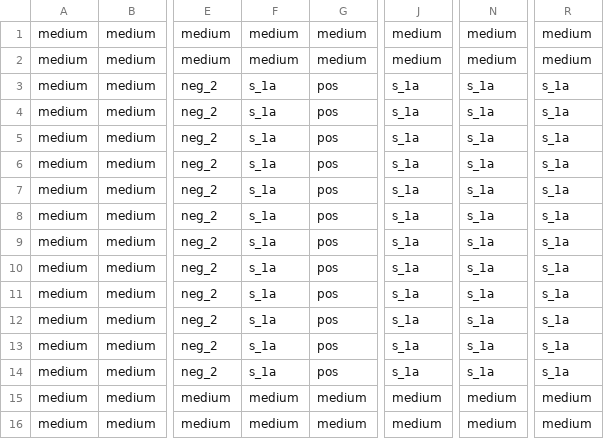
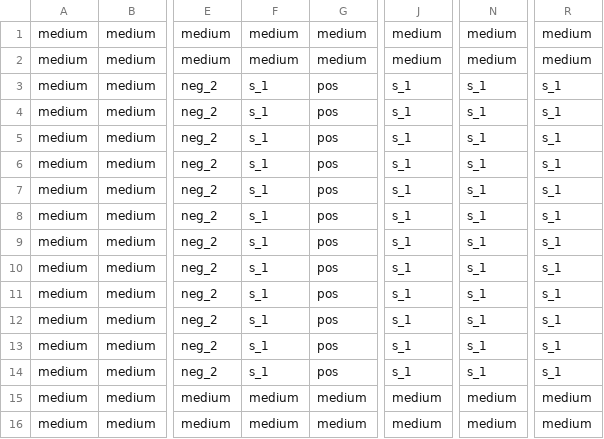
Before and after one commit to elkeschaper/hts, a CSV file: test_data/Plate_layouts/plate_layout_siRNA_1.csv, drawn as a sheet; only a part is shown, gaps mark what is left out; the diff names each change by its address in the sheet, - before the commit and + after, or states it on an @@ line.

Commit message:
plate_layout_siRNA_1.csv: rename s_1a -> s_1 and change tests accordingly

```diff
--- a/test_data/Plate_layouts/plate_layout_siRNA_1.csv
+++ b/test_data/Plate_layouts/plate_layout_siRNA_1.csv
-F3:F14: s_1a
+F3:F14: s_1
-J3:J14: s_1a
+J3:J14: s_1
-N3:N14: s_1a
+N3:N14: s_1
-R3:R14: s_1a
+R3:R14: s_1
```
Also changed, not shown: 2 other files.
